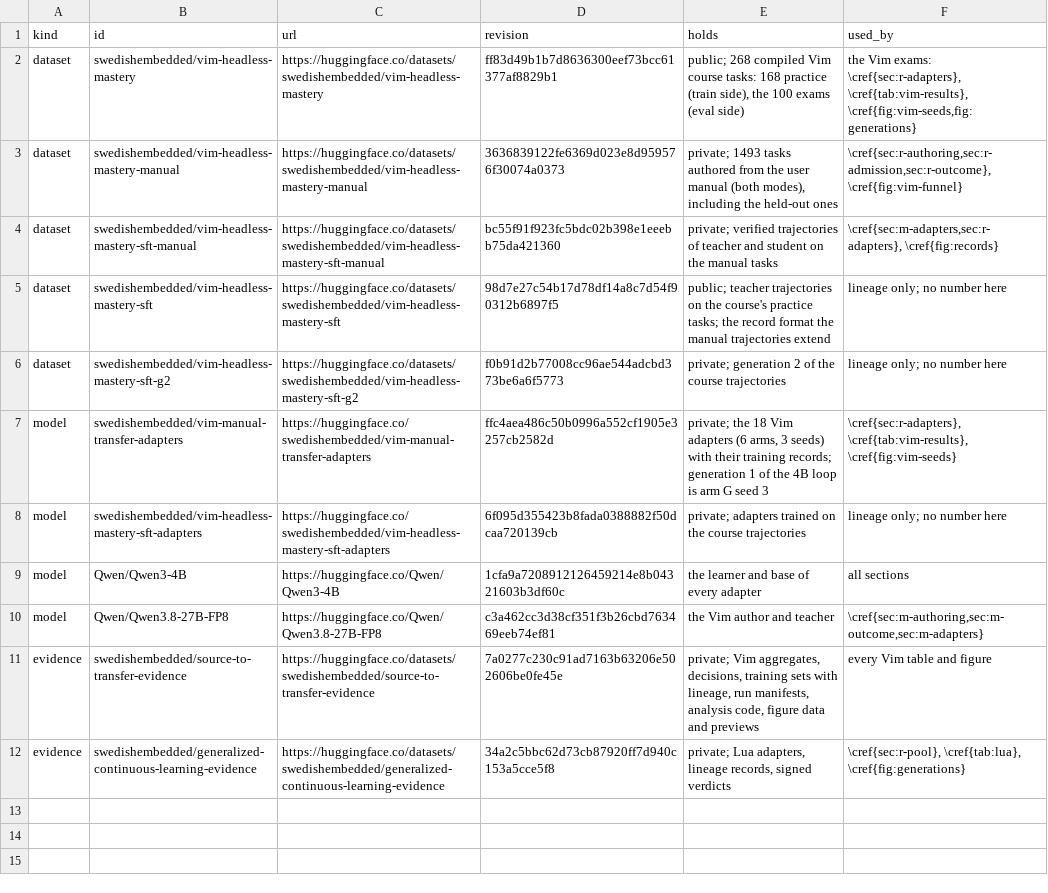
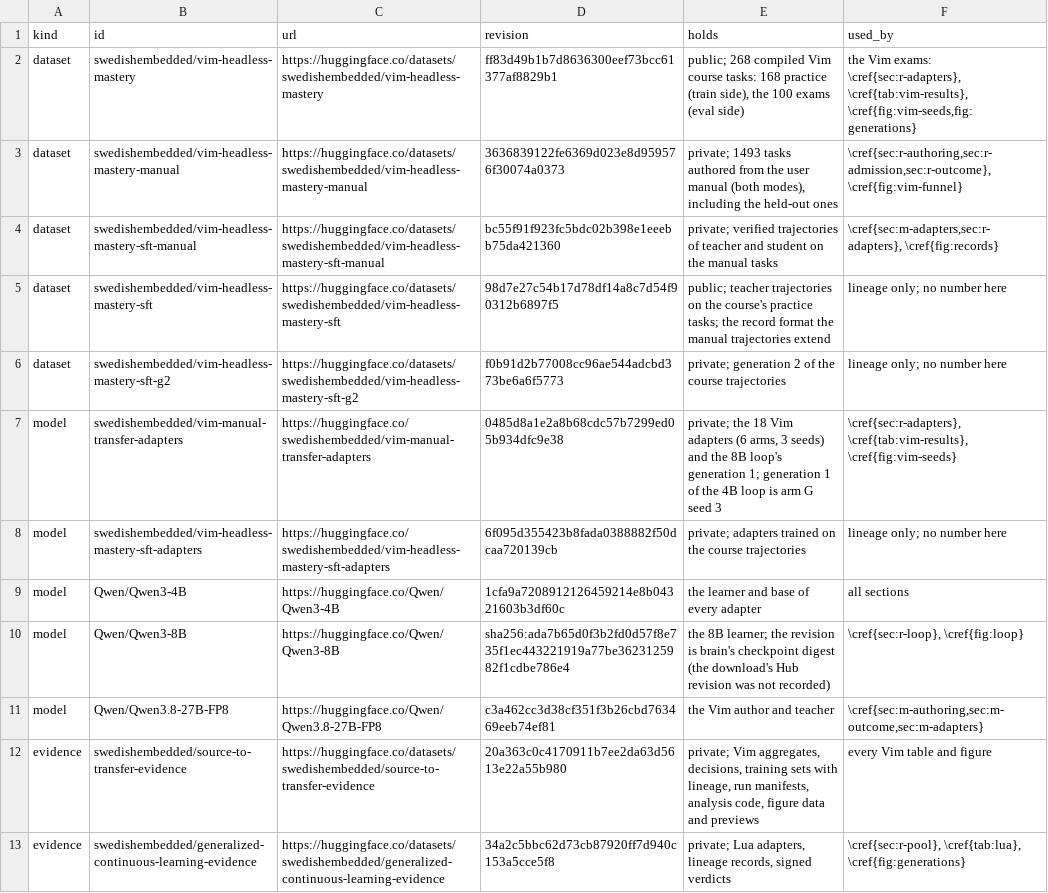
Before and after one commit to swedishembedded/splinter, a CSV file: papers/generalized-continuous-learning/data/artifacts.csv, drawn as a sheet.

Commit message:
papers: Qwen3-8B generation 1 on the loop curve, base calibrations, reproducibility scope
The 8B's first generation has been examined: 22 of 400 exam attempts against
its paired base's 0 of 381, 16 exams won and none lost, and both bases pass
none of their 12-attempt calibrations (4B 0 of 1156, 8B 0 of 1118). The
headline figure gets the 8B line, the verdict table its column, and the text
and deviations the 8B's lost attempt slots, its base arm's uncounted slots and
Inkling's removal from later generations. Generation 2's task counts are
reported; its exams are still running.

The limitations now say exactly what needs bench: authoring from the manual
only; everything after authoring runs from the published repositories and
splinter. Appendix A lists the 8B base by brain's checkpoint digest. The
reproduction appendix's tables and dataset paragraph are typeset without
underfull lines.

```diff
--- a/papers/generalized-continuous-learning/data/artifacts.csv
+++ b/papers/generalized-continuous-learning/data/artifacts.csv
@@ -6,7 +6,8 @@ dataset,swedishembedded/vim-headless-mastery-sft,https://huggingface.co/datasets
 dataset,swedishembedded/vim-headless-mastery-sft-g2,https://huggingface.co/datasets/swedishembedded/vim-headless-mastery-sft-g2,f0b91d2b77008cc96ae544adcbd373be6a6f5773,private; generation 2 of the course trajectories,lineage only; no number here
-model,swedishembedded/vim-manual-transfer-adapters,https://huggingface.co/swedishembedded/vim-manual-transfer-adapters,ffc4aea486c50b0996a552cf1905e3257cb2582d,"private; the 18 Vim adapters (6 arms, 3 seeds) with their training records; generation 1 of the 4B loop is arm G seed 3","\cref{sec:r-adapters}, \cref{tab:vim-results}, \cref{fig:vim-seeds}"
+model,swedishembedded/vim-manual-transfer-adapters,https://huggingface.co/swedishembedded/vim-manual-transfer-adapters,0485d8a1e2a8b68cdc57b7299ed05b934dfc9e38,"private; the 18 Vim adapters (6 arms, 3 seeds) and the 8B loop's generation 1; generation 1 of the 4B loop is arm G seed 3","\cref{sec:r-adapters}, \cref{tab:vim-results}, \cref{fig:vim-seeds}"
 model,swedishembedded/vim-headless-mastery-sft-adapters,https://huggingface.co/swedishembedded/vim-headless-mastery-sft-adapters,6f095d355423b8fada0388882f50dcaa720139cb,private; adapters trained on the course trajectories,lineage only; no number here
 model,Qwen/Qwen3-4B,https://huggingface.co/Qwen/Qwen3-4B,1cfa9a7208912126459214e8b04321603b3df60c,the learner and base of every adapter,all sections
+model,Qwen/Qwen3-8B,https://huggingface.co/Qwen/Qwen3-8B,sha256:ada7b65d0f3b2fd0d57f8e735f1ec443221919a77be3623125982f1cdbe786e4,the 8B learner; the revision is brain's checkpoint digest (the download's Hub revision was not recorded),"\cref{sec:r-loop}, \cref{fig:loop}"
 model,Qwen/Qwen3.8-27B-FP8,https://huggingface.co/Qwen/Qwen3.8-27B-FP8,c3a462cc3d38cf351f3b26cbd763469eeb74ef81,the Vim author and teacher,"\cref{sec:m-authoring,sec:m-outcome,sec:m-adapters}"
-evidence,swedishembedded/source-to-transfer-evidence,https://huggingface.co/datasets/swedishembedded/source-to-transfer-evidence,7a0277c230c91ad7163b63206e502606be0fe45e,"private; Vim aggregates, decisions, training sets with lineage, run manifests, analysis code, figure data and previews",every Vim table and figure
+evidence,swedishembedded/source-to-transfer-evidence,https://huggingface.co/datasets/swedishembedded/source-to-transfer-evidence,20a363c0c4170911b7ee2da63d5613e22a55b980,"private; Vim aggregates, decisions, training sets with lineage, run manifests, analysis code, figure data and previews",every Vim table and figure
 evidence,swedishembedded/generalized-continuous-learning-evidence,https://huggingface.co/datasets/swedishembedded/generalized-continuous-learning-evidence,34a2c5bbc62d73cb87920ff7d940c153a5cce5f8,"private; Lua adapters, lineage records, signed verdicts","\cref{sec:r-pool}, \cref{tab:lua}, \cref{fig:generations}"
```
Also changed, not shown: 11 other files.
